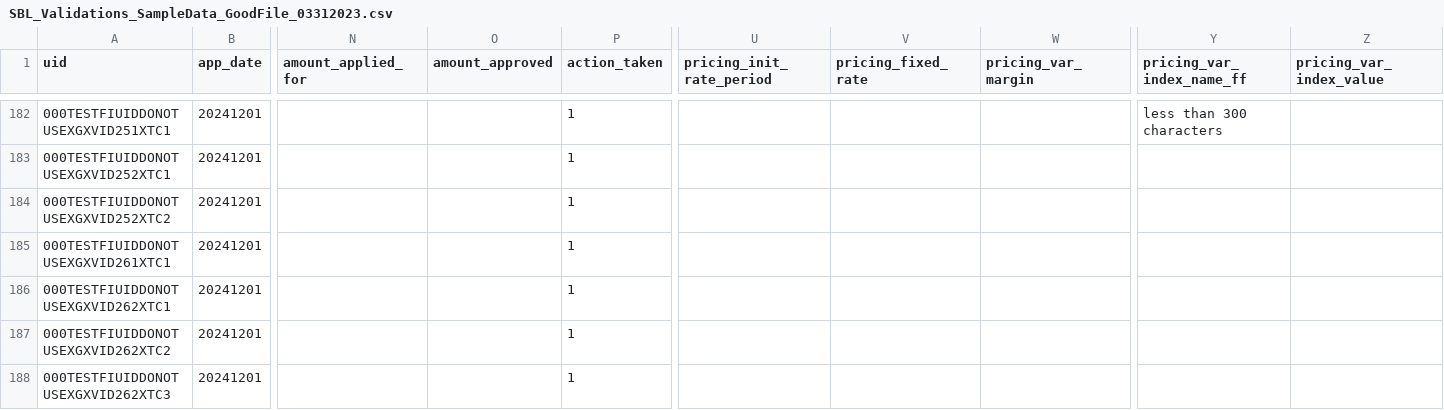
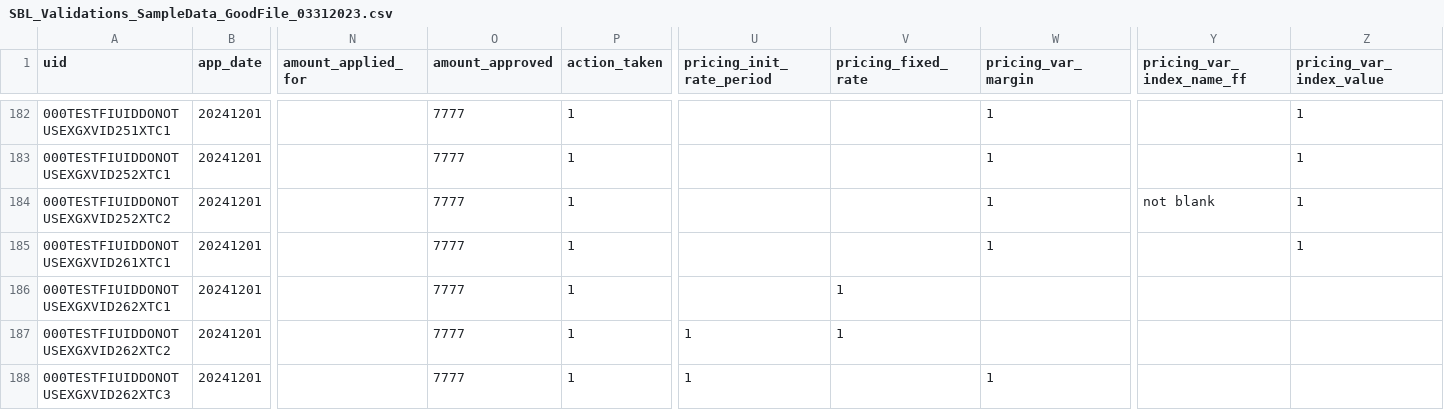
Before and after one commit to cfpb/regtech-data-validator, a CSV file: SBL_Validations_SampleData_GoodFile_03312023.csv, drawn as a sheet; only a part is shown, gaps mark what is left out; the diff covers the shown part only; the diff names each change by its address in the sheet, - before the commit and + after, or states it on an @@ line.

```diff
--- a/SBL_Validations_SampleData_GoodFile_03312023.csv
+++ b/SBL_Validations_SampleData_GoodFile_03312023.csv
-O182:O188 (amount_approved): (empty)
+O182:O188 (amount_approved): 7777
-W182:W185 (pricing_var_margin): (empty)
+W182:W185 (pricing_var_margin): 1
-Y182 (pricing_var_index_name_ff): less than 300 characters
+Y182 (pricing_var_index_name_ff): (empty)
-Z182:Z185 (pricing_var_index_value): (empty)
+Z182:Z185 (pricing_var_index_value): 1
-Y184 (pricing_var_index_name_ff): (empty)
+Y184 (pricing_var_index_name_ff): not blank
-V186:V187 (pricing_fixed_rate): (empty)
+V186:V187 (pricing_fixed_rate): 1
-U187:U188 (pricing_init_rate_period): (empty)
+U187:U188 (pricing_init_rate_period): 1
-W188 (pricing_var_margin): (empty)
+W188 (pricing_var_margin): 1
```
Also changed, not shown: 114 edited cells elsewhere in this file, 1 other file.
